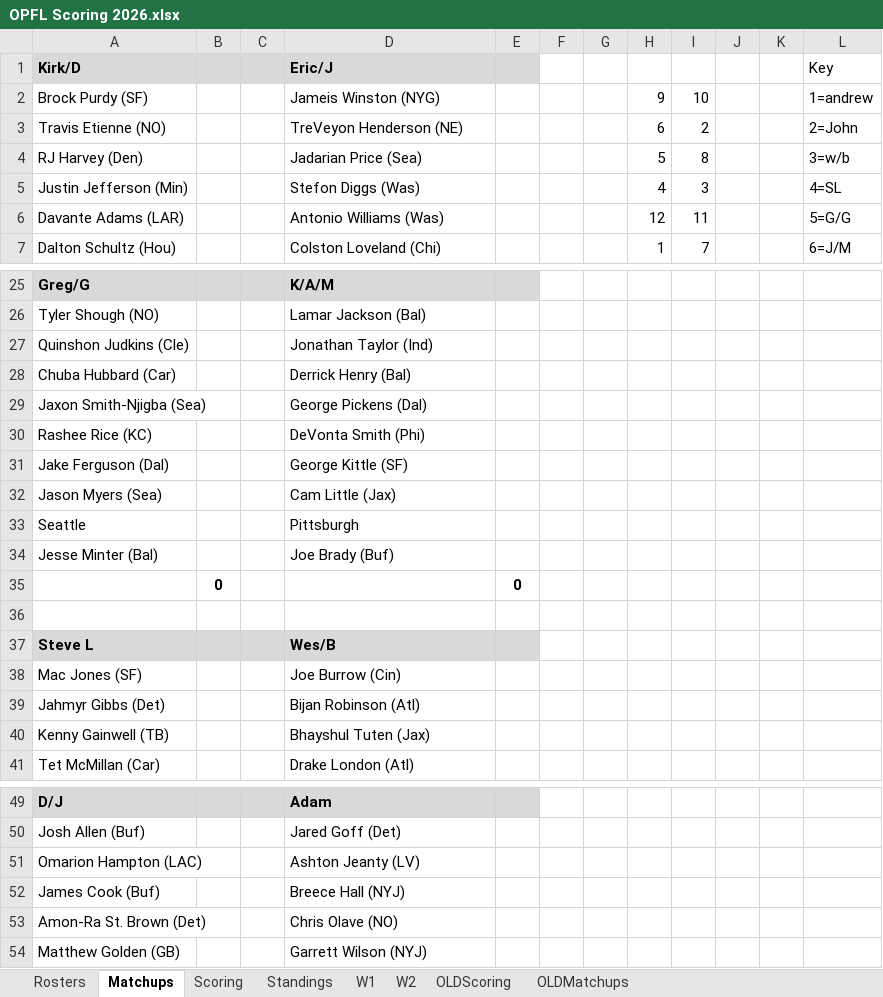
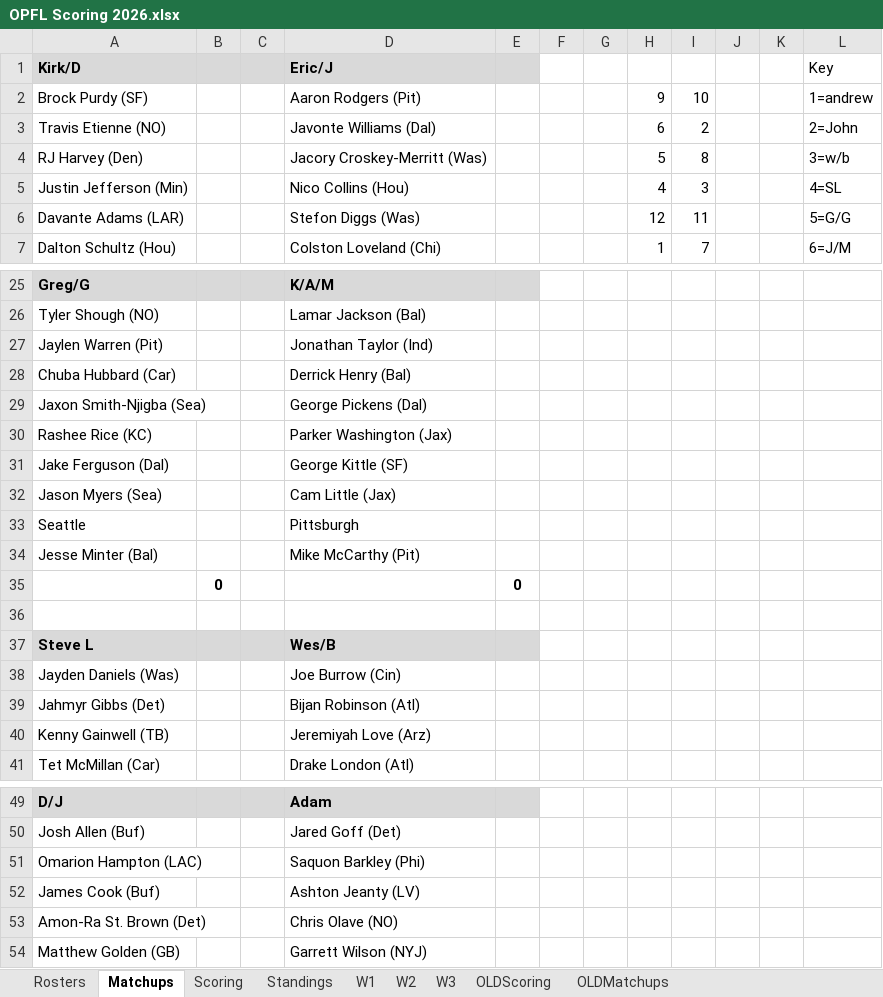
Before and after one commit to opflweb/scoring, an Excel workbook: OPFL Scoring 2026.xlsx, sheet Matchups, drawn as a sheet; only a part is shown, gaps mark what is left out; values as stored, in another font and other column widths than the file's, no borders; charts and pictures and conditional formats not drawn; the diff covers the shown part only; the diff names each change by its address in the sheet, - before the commit and + after, or states it on an @@ line.

```diff
--- a/OPFL Scoring 2026.xlsx (sheet Matchups)
+++ b/OPFL Scoring 2026.xlsx (sheet Matchups)
+sheet tab: W3
-D2 (Eric/J): Jameis Winston (NYG)
+D2 (Eric/J): Aaron Rodgers (Pit)
-D3 (Eric/J): TreVeyon Henderson (NE)
+D3 (Eric/J): Javonte Williams (Dal)
-D4 (Eric/J): Jadarian Price (Sea)
+D4 (Eric/J): Jacory Croskey-Merritt (Was)
-D5 (Eric/J): Stefon Diggs (Was)
+D5 (Eric/J): Nico Collins (Hou)
-D6 (Eric/J): Antonio Williams (Was)
+D6 (Eric/J): Stefon Diggs (Was)
-A27 (Kirk/D): Quinshon Judkins (Cle)
+A27 (Kirk/D): Jaylen Warren (Pit)
-D30 (Eric/J): DeVonta Smith (Phi)
+D30 (Eric/J): Parker Washington (Jax)
-D34 (Eric/J): Joe Brady (Buf)
+D34 (Eric/J): Mike McCarthy (Pit)
-A38 (Kirk/D): Mac Jones (SF)
+A38 (Kirk/D): Jayden Daniels (Was)
-D40 (Eric/J): Bhayshul Tuten (Jax)
+D40 (Eric/J): Jeremiyah Love (Arz)
-D51 (Eric/J): Ashton Jeanty (LV)
+D51 (Eric/J): Saquon Barkley (Phi)
-D52 (Eric/J): Breece Hall (NYJ)
+D52 (Eric/J): Ashton Jeanty (LV)
```
Also changed, not shown: 3 edited cells elsewhere in this sheet, sheet Rosters, sheet Standings, sheet OLDMatchups, sheet Scoring, sheet OLDScoring, formulas that keep their value, charts or pictures.
